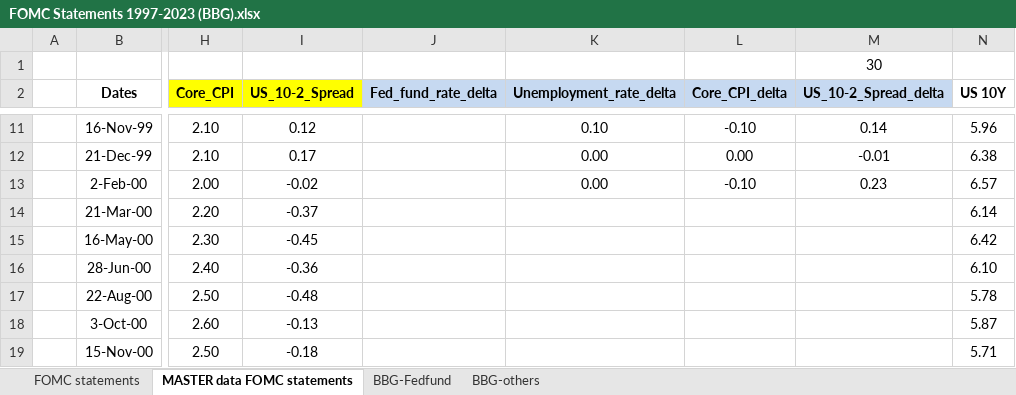
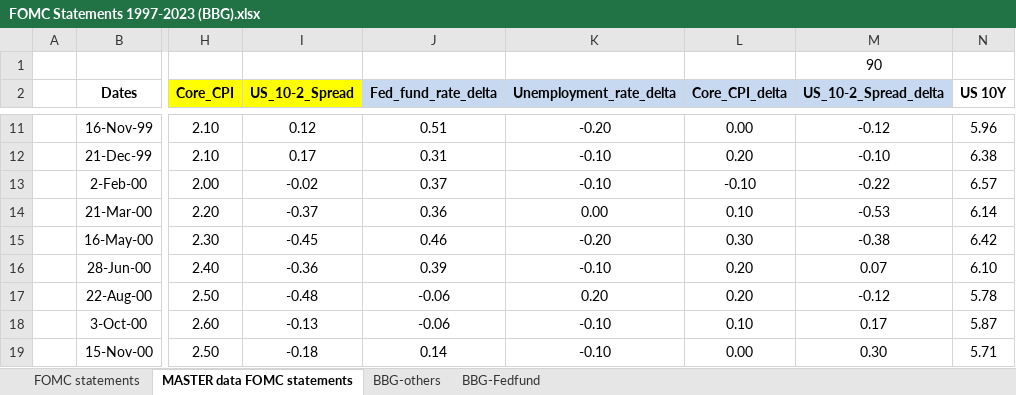
Before and after one commit to billysimct/NLP_Project, an Excel workbook: data/FOMC Statements 1997-2023 (BBG).xlsx, sheet MASTER data FOMC statements, drawn as a sheet; only a part is shown, gaps mark what is left out; values as stored, in another font and other column widths than the file's, no borders; the diff covers the shown part only; the diff names each change by its address in the sheet, - before the commit and + after, or states it on an @@ line.

```diff
--- a/data/FOMC Statements 1997-2023 (BBG).xlsx (sheet MASTER data FOMC statements)
+++ b/data/FOMC Statements 1997-2023 (BBG).xlsx (sheet MASTER data FOMC statements)
@@ sheet tab order changed: FOMC statements | MASTER data FOMC statements | BBG-others | BBG-Fedfund @@
-M1 (US_10-2_Spread_delta): 30
+M1 (US_10-2_Spread_delta): 90
-J11 (Fed_fund_rate_delta): (empty)
+J11 (Fed_fund_rate_delta): 0.51
-K11 (Unemployment_rate_delta): 0.10
+K11 (Unemployment_rate_delta): -0.20
-L11 (Core_CPI_delta): -0.10
+L11 (Core_CPI_delta): 0.00
-M11 (US_10-2_Spread_delta): 0.14
+M11 (US_10-2_Spread_delta): -0.12
-J12 (Fed_fund_rate_delta): (empty)
+J12 (Fed_fund_rate_delta): 0.31
-K12:K13 (Unemployment_rate_delta): 0.00
+K12:K13 (Unemployment_rate_delta): -0.10
-L12 (Core_CPI_delta): 0.00
+L12 (Core_CPI_delta): 0.20
-M12 (US_10-2_Spread_delta): -0.01
+M12 (US_10-2_Spread_delta): -0.10
-J13 (Fed_fund_rate_delta): (empty)
+J13 (Fed_fund_rate_delta): 0.37
-M13 (US_10-2_Spread_delta): 0.23
+M13 (US_10-2_Spread_delta): -0.22
-J14 (Fed_fund_rate_delta): (empty)
+J14 (Fed_fund_rate_delta): 0.36
-K14 (Unemployment_rate_delta): (empty)
+K14 (Unemployment_rate_delta): 0.00
-L14 (Core_CPI_delta): (empty)
+L14 (Core_CPI_delta): 0.10
-M14 (US_10-2_Spread_delta): (empty)
+M14 (US_10-2_Spread_delta): -0.53
-J15 (Fed_fund_rate_delta): (empty)
+J15 (Fed_fund_rate_delta): 0.46
-K15 (Unemployment_rate_delta): (empty)
+K15 (Unemployment_rate_delta): -0.20
-L15 (Core_CPI_delta): (empty)
+L15 (Core_CPI_delta): 0.30
-M15 (US_10-2_Spread_delta): (empty)
+M15 (US_10-2_Spread_delta): -0.38
-J16 (Fed_fund_rate_delta): (empty)
+J16 (Fed_fund_rate_delta): 0.39
-K16 (Unemployment_rate_delta): (empty)
+K16 (Unemployment_rate_delta): -0.10
-L16:L17 (Core_CPI_delta): (empty)
+L16:L17 (Core_CPI_delta): 0.20
-M16 (US_10-2_Spread_delta): (empty)
+M16 (US_10-2_Spread_delta): 0.07
-J17:J18 (Fed_fund_rate_delta): (empty)
+J17:J18 (Fed_fund_rate_delta): -0.06
-K17 (Unemployment_rate_delta): (empty)
+K17 (Unemployment_rate_delta): 0.20
-M17 (US_10-2_Spread_delta): (empty)
+M17 (US_10-2_Spread_delta): -0.12
-K18:K19 (Unemployment_rate_delta): (empty)
+K18:K19 (Unemployment_rate_delta): -0.10
-L18 (Core_CPI_delta): (empty)
+L18 (Core_CPI_delta): 0.10
-M18 (US_10-2_Spread_delta): (empty)
+M18 (US_10-2_Spread_delta): 0.17
-J19 (Fed_fund_rate_delta): (empty)
+J19 (Fed_fund_rate_delta): 0.14
-L19 (Core_CPI_delta): (empty)
+L19 (Core_CPI_delta): 0.00
-M19 (US_10-2_Spread_delta): (empty)
+M19 (US_10-2_Spread_delta): 0.30
```
Also changed, not shown: 785 edited cells elsewhere in this sheet, sheet BBG-Fedfund, sheet BBG-others, formulas that keep their value, data/FOMC_econometrics_v1.xlsx, 1 other file.
